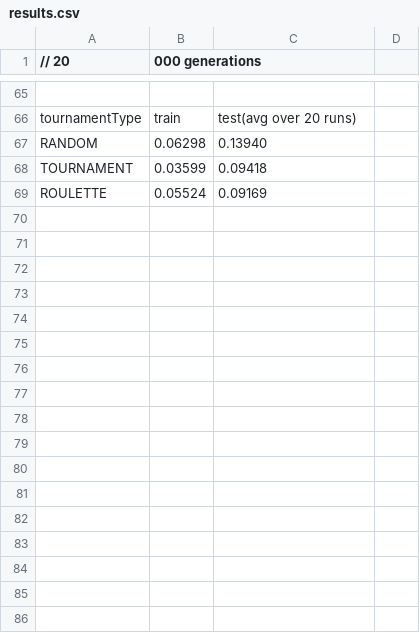
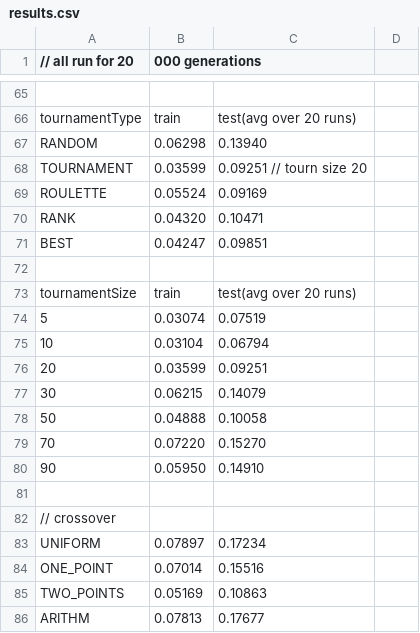
Before and after one commit to belvederef/SET10107-Computational-Intelligence-CW, a CSV file: results/results.csv, drawn as a sheet; only a part is shown, gaps mark what is left out; the diff covers the shown part only.

Commit message:
Added tests

```diff
--- a/results/results.csv
+++ b/results/results.csv
@@ -1 +1 @@
-// 20,000 generations
+// all run for 20,000 generations
@@ -67,3 +67,20 @@ tournamentType, train, test(avg over 20 runs)
 RANDOM,0.06298,0.13940
-TOURNAMENT,0.03599,0.09418
+TOURNAMENT,0.03599,0.09251	// tourn size 20
 ROULETTE,0.05524,0.09169
+RANK,0.04320,0.10471
+BEST,0.04247,0.09851
+
+tournamentSize, train, test(avg over 20 runs)
+5,0.03074,0.07519
+10,0.03104,0.06794
+20,0.03599,0.09251
+30,0.06215,0.14079
+50,0.04888,0.10058
+70,0.07220,0.15270
+90,0.05950,0.14910
+
+// crossover
+UNIFORM,0.07897,0.17234
+ONE_POINT,0.07014,0.15516
+TWO_POINTS,0.05169,0.10863
+ARITHM,0.07813,0.17677
```
Also changed, not shown: 45 added rows elsewhere in this file, 7 other files.
